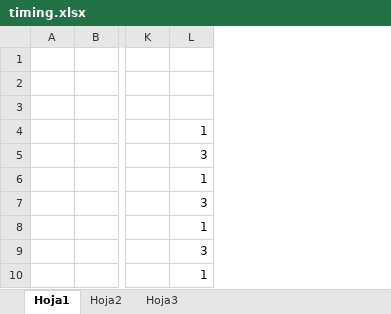
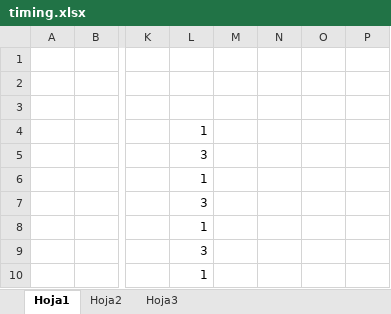
Before and after one commit to jacoby3108/WS2812B_HC12, an Excel workbook: timing.xlsx, sheet Hoja1, drawn as a sheet; only a part is shown, gaps mark what is left out; values as stored, in another font and other column widths than the file's, no borders; charts and pictures not drawn; the diff covers the shown part only; the diff names each change by its address in the sheet, - before the commit and + after, or states it on an @@ line.

```diff
--- a/timing.xlsx (sheet Hoja1)
+++ b/timing.xlsx (sheet Hoja1)
+column M, empty
+column N, empty
+column O, empty
+column P, empty
```
Also changed, not shown: 47 added rows elsewhere in this sheet, 17 other files.
